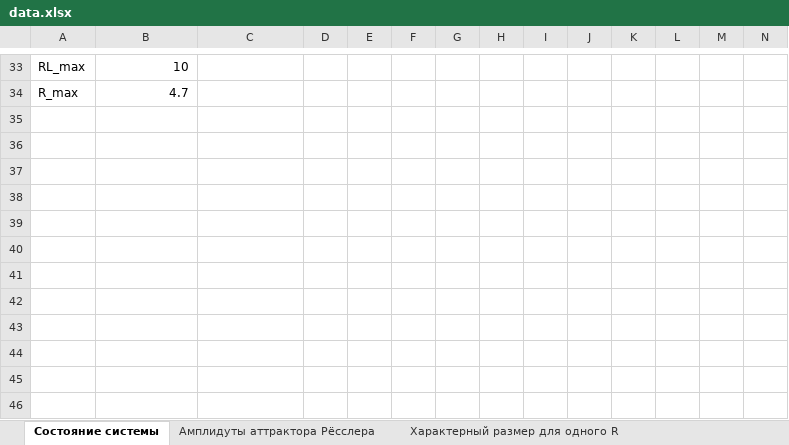
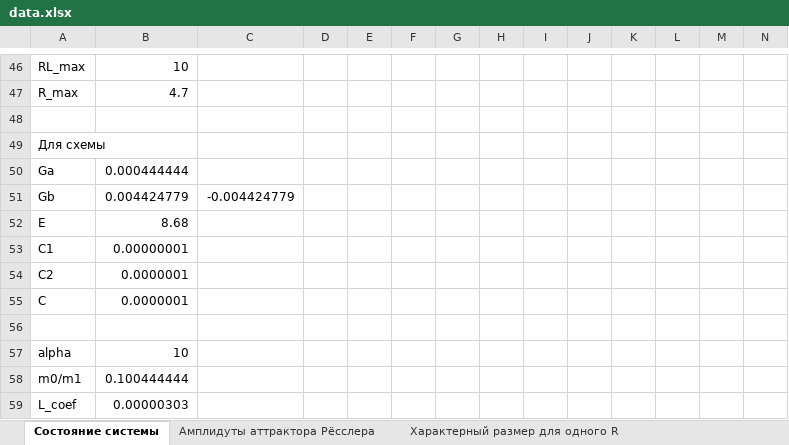
Before and after one commit to AndryDeveloper/chua-s_curcuit, an Excel workbook: data_process/data.xlsx, sheet Состояние системы, drawn as a sheet; only a part is shown, gaps mark what is left out; values as stored, in another font and other column widths than the file's, no borders; charts and pictures not drawn; rows hold the shown columns only; the diff covers the shown part only; the diff names each change by its address in the sheet, - before the commit and + after, or states it on an @@ line.

Commit message:
Modify data

```diff
--- a/data_process/data.xlsx (sheet Состояние системы)
+++ b/data_process/data.xlsx (sheet Состояние системы)
+row 48: (empty)
+row 49: Для схемы
+row 50: Ga | 0.000444444
+row 51: Gb | 0.004424779 | -0.004424779
+row 52: E | 8.68
+row 53: C1 | 0.00000001
+row 54: C2 | 0.0000001
+row 55: C | 0.0000001
+row 56: (empty)
+row 57: alpha | 10
+row 58: m0/m1 | 0.100444444
+row 59: L_coef | 0.00000303
```
Also changed, not shown: 13 added rows and 4 edited cells elsewhere in this sheet, formulas that keep their value, charts or pictures, 2 other files.
